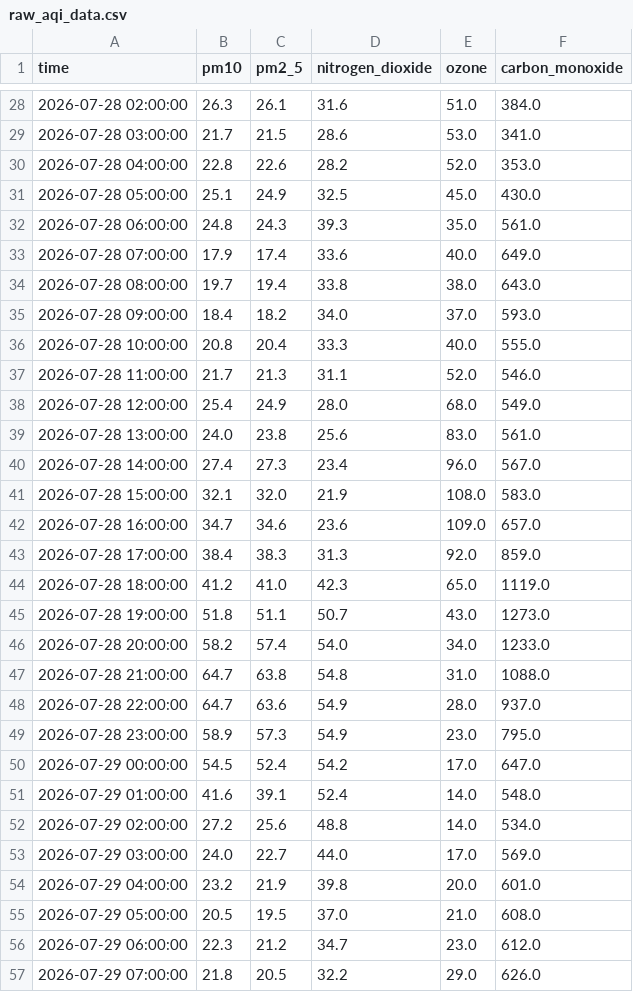
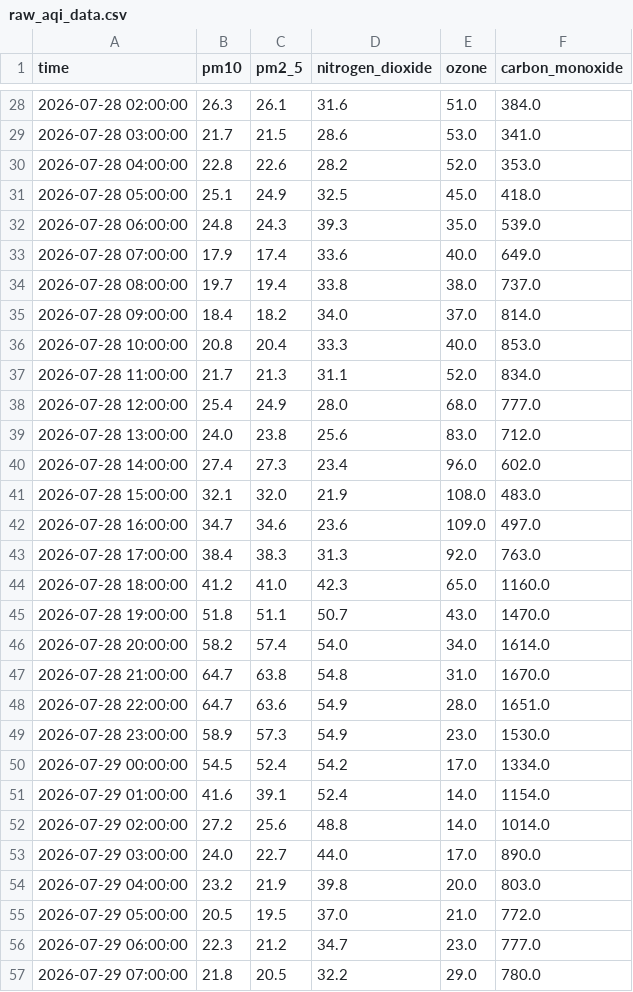
Before and after one commit to Aza126/repo1, a CSV file: raw_aqi_data.csv, drawn as a sheet; only a part is shown, gaps mark what is left out; the diff covers the shown part only.

```diff
--- a/raw_aqi_data.csv
+++ b/raw_aqi_data.csv
@@ -30,28 +30,28 @@ time,pm10,pm2_5,nitrogen_dioxide,ozone,carbon_monoxide
 2026-07-28 04:00:00,22.8,22.6,28.2,52.0,353.0
-2026-07-28 05:00:00,25.1,24.9,32.5,45.0,430.0
-2026-07-28 06:00:00,24.8,24.3,39.3,35.0,561.0
+2026-07-28 05:00:00,25.1,24.9,32.5,45.0,418.0
+2026-07-28 06:00:00,24.8,24.3,39.3,35.0,539.0
 2026-07-28 07:00:00,17.9,17.4,33.6,40.0,649.0
-2026-07-28 08:00:00,19.7,19.4,33.8,38.0,643.0
-2026-07-28 09:00:00,18.4,18.2,34.0,37.0,593.0
-2026-07-28 10:00:00,20.8,20.4,33.3,40.0,555.0
-2026-07-28 11:00:00,21.7,21.3,31.1,52.0,546.0
-2026-07-28 12:00:00,25.4,24.9,28.0,68.0,549.0
-2026-07-28 13:00:00,24.0,23.8,25.6,83.0,561.0
-2026-07-28 14:00:00,27.4,27.3,23.4,96.0,567.0
-2026-07-28 15:00:00,32.1,32.0,21.9,108.0,583.0
-2026-07-28 16:00:00,34.7,34.6,23.6,109.0,657.0
-2026-07-28 17:00:00,38.4,38.3,31.3,92.0,859.0
-2026-07-28 18:00:00,41.2,41.0,42.3,65.0,1119.0
-2026-07-28 19:00:00,51.8,51.1,50.7,43.0,1273.0
-2026-07-28 20:00:00,58.2,57.4,54.0,34.0,1233.0
-2026-07-28 21:00:00,64.7,63.8,54.8,31.0,1088.0
-2026-07-28 22:00:00,64.7,63.6,54.9,28.0,937.0
-2026-07-28 23:00:00,58.9,57.3,54.9,23.0,795.0
-2026-07-29 00:00:00,54.5,52.4,54.2,17.0,647.0
-2026-07-29 01:00:00,41.6,39.1,52.4,14.0,548.0
-2026-07-29 02:00:00,27.2,25.6,48.8,14.0,534.0
-2026-07-29 03:00:00,24.0,22.7,44.0,17.0,569.0
-2026-07-29 04:00:00,23.2,21.9,39.8,20.0,601.0
-2026-07-29 05:00:00,20.5,19.5,37.0,21.0,608.0
-2026-07-29 06:00:00,22.3,21.2,34.7,23.0,612.0
-2026-07-29 07:00:00,21.8,20.5,32.2,29.0,626.0
+2026-07-28 08:00:00,19.7,19.4,33.8,38.0,737.0
+2026-07-28 09:00:00,18.4,18.2,34.0,37.0,814.0
+2026-07-28 10:00:00,20.8,20.4,33.3,40.0,853.0
+2026-07-28 11:00:00,21.7,21.3,31.1,52.0,834.0
+2026-07-28 12:00:00,25.4,24.9,28.0,68.0,777.0
+2026-07-28 13:00:00,24.0,23.8,25.6,83.0,712.0
+2026-07-28 14:00:00,27.4,27.3,23.4,96.0,602.0
+2026-07-28 15:00:00,32.1,32.0,21.9,108.0,483.0
+2026-07-28 16:00:00,34.7,34.6,23.6,109.0,497.0
+2026-07-28 17:00:00,38.4,38.3,31.3,92.0,763.0
+2026-07-28 18:00:00,41.2,41.0,42.3,65.0,1160.0
+2026-07-28 19:00:00,51.8,51.1,50.7,43.0,1470.0
+2026-07-28 20:00:00,58.2,57.4,54.0,34.0,1614.0
+2026-07-28 21:00:00,64.7,63.8,54.8,31.0,1670.0
+2026-07-28 22:00:00,64.7,63.6,54.9,28.0,1651.0
+2026-07-28 23:00:00,58.9,57.3,54.9,23.0,1530.0
+2026-07-29 00:00:00,54.5,52.4,54.2,17.0,1334.0
+2026-07-29 01:00:00,41.6,39.1,52.4,14.0,1154.0
+2026-07-29 02:00:00,27.2,25.6,48.8,14.0,1014.0
+2026-07-29 03:00:00,24.0,22.7,44.0,17.0,890.0
+2026-07-29 04:00:00,23.2,21.9,39.8,20.0,803.0
+2026-07-29 05:00:00,20.5,19.5,37.0,21.0,772.0
+2026-07-29 06:00:00,22.3,21.2,34.7,23.0,777.0
+2026-07-29 07:00:00,21.8,20.5,32.2,29.0,780.0
```
Also changed, not shown: 87 edited cells elsewhere in this file, processed_aqi_data.csv.
